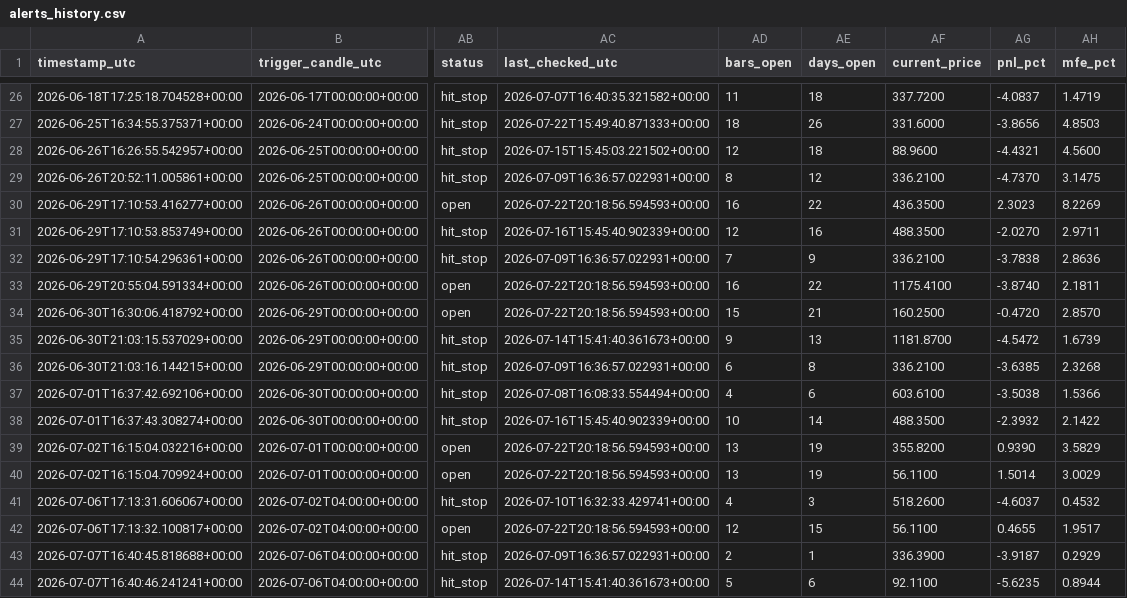
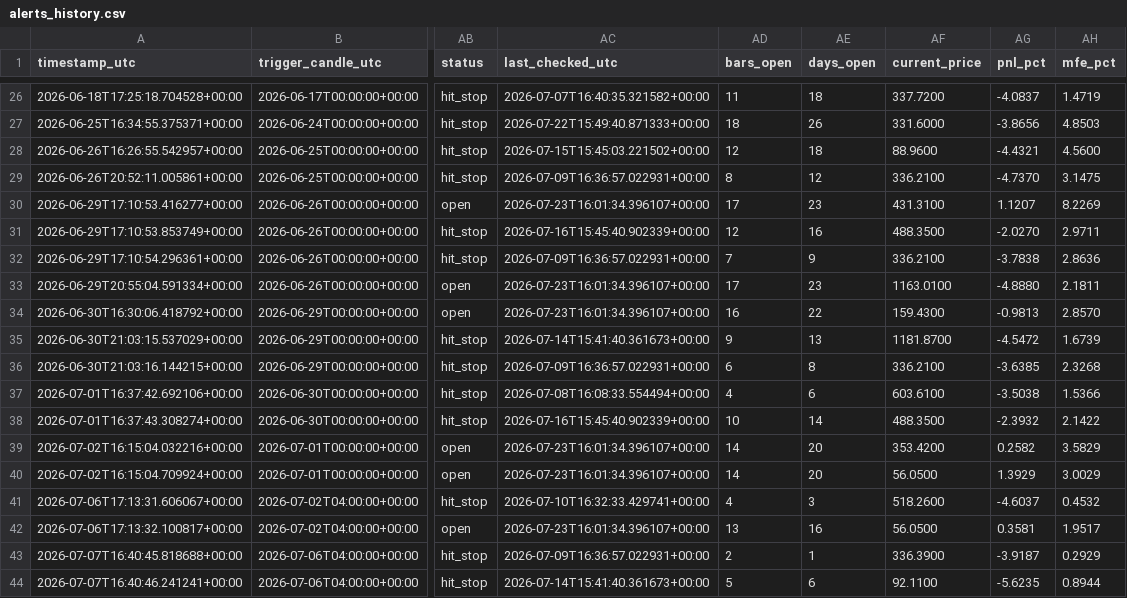
Before and after one commit to ronaldfj/nyse_price_alerts, a CSV file: alerts_history.csv, drawn as a sheet; only a part is shown, gaps mark what is left out; the diff names each change by its address in the sheet, - before the commit and + after, or states it on an @@ line.

```diff
--- a/alerts_history.csv
+++ b/alerts_history.csv
-AC30 (last_checked_utc): 2026-07-22T20:18:56.594593+00:00
+AC30 (last_checked_utc): 2026-07-23T16:01:34.396107+00:00
-AD30 (bars_open): 16
+AD30 (bars_open): 17
-AE30 (days_open): 22
+AE30 (days_open): 23
-AF30 (current_price): 436.3500
+AF30 (current_price): 431.3100
-AG30 (pnl_pct): 2.3023
+AG30 (pnl_pct): 1.1207
-AC33:AC34 (last_checked_utc): 2026-07-22T20:18:56.594593+00:00
+AC33:AC34 (last_checked_utc): 2026-07-23T16:01:34.396107+00:00
-AD33 (bars_open): 16
+AD33 (bars_open): 17
-AE33 (days_open): 22
+AE33 (days_open): 23
-AF33 (current_price): 1175.4100
+AF33 (current_price): 1163.0100
-AG33 (pnl_pct): -3.8740
+AG33 (pnl_pct): -4.8880
-AD34 (bars_open): 15
+AD34 (bars_open): 16
-AE34 (days_open): 21
+AE34 (days_open): 22
-AF34 (current_price): 160.2500
+AF34 (current_price): 159.4300
-AG34 (pnl_pct): -0.4720
+AG34 (pnl_pct): -0.9813
-AC39:AC40 (last_checked_utc): 2026-07-22T20:18:56.594593+00:00
+AC39:AC40 (last_checked_utc): 2026-07-23T16:01:34.396107+00:00
-AD39:AD40 (bars_open): 13
+AD39:AD40 (bars_open): 14
-AE39:AE40 (days_open): 19
+AE39:AE40 (days_open): 20
-AF39 (current_price): 355.8200
+AF39 (current_price): 353.4200
-AG39 (pnl_pct): 0.9390
+AG39 (pnl_pct): 0.2582
-AF40 (current_price): 56.1100
+AF40 (current_price): 56.0500
-AG40 (pnl_pct): 1.5014
+AG40 (pnl_pct): 1.3929
-AC42 (last_checked_utc): 2026-07-22T20:18:56.594593+00:00
+AC42 (last_checked_utc): 2026-07-23T16:01:34.396107+00:00
-AD42 (bars_open): 12
+AD42 (bars_open): 13
-AE42 (days_open): 15
+AE42 (days_open): 16
-AF42 (current_price): 56.1100
+AF42 (current_price): 56.0500
-AG42 (pnl_pct): 0.4655
+AG42 (pnl_pct): 0.3581
```
